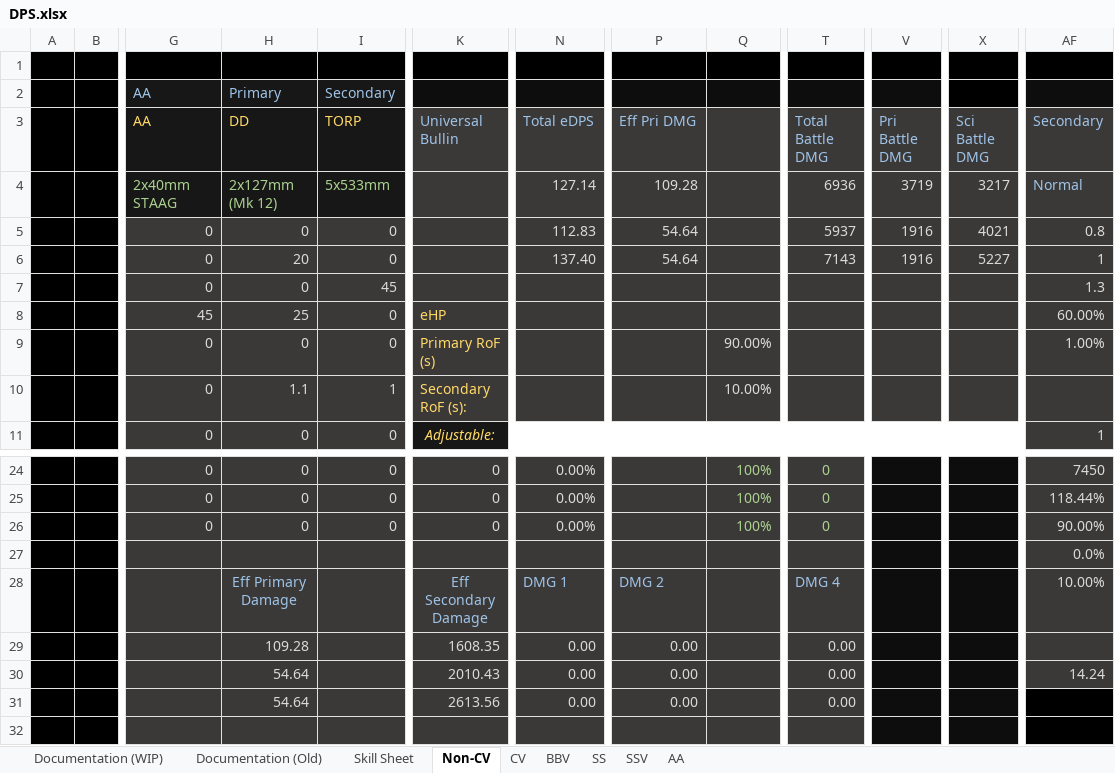
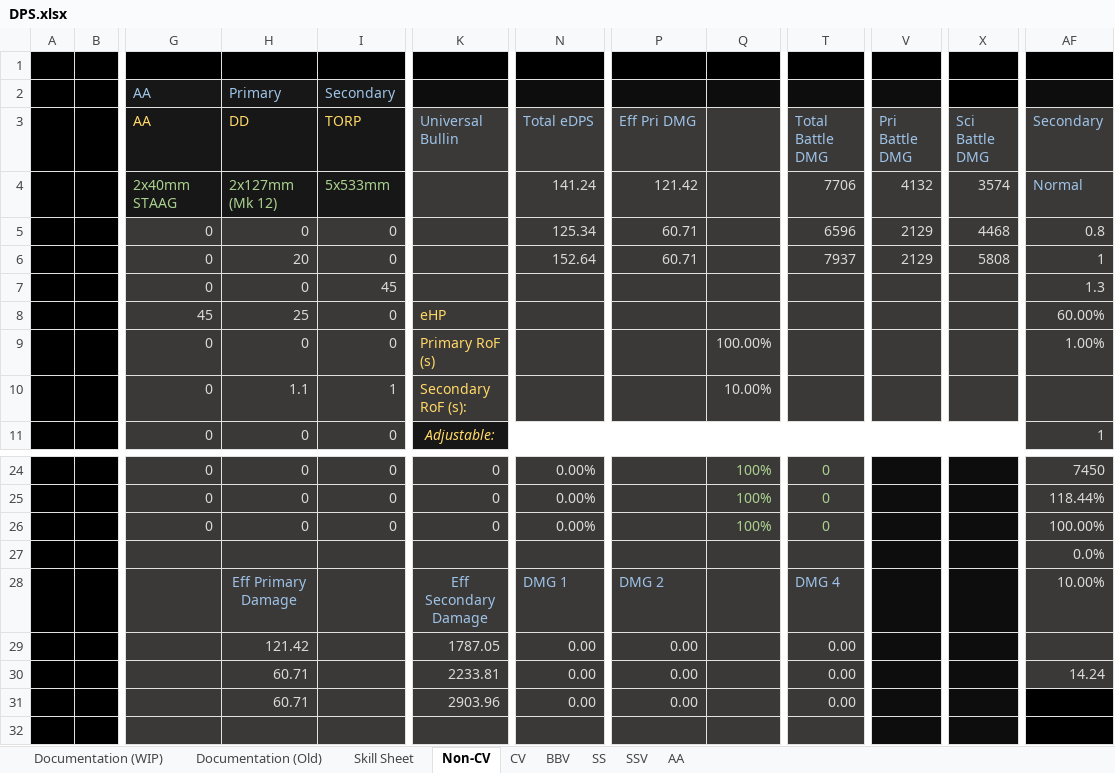
Before and after one commit to Enbayft/Random-AL-Stuff, an Excel workbook: DPS.xlsx, sheet Non-CV, drawn as a sheet; only a part is shown, gaps mark what is left out; values as stored, in another font and other column widths than the file's, no borders; charts and pictures not drawn; the diff names each change by its address in the sheet, - before the commit and + after, or states it on an @@ line.

```diff
--- a/DPS.xlsx (sheet Non-CV)
+++ b/DPS.xlsx (sheet Non-CV)
-N4 (Total eDPS): 127.14
+N4 (Total eDPS): 141.24
-P4 (Eff Pri DMG): 109.28
+P4 (Eff Pri DMG): 121.42
-T4 (Total Battle DMG): 6936
+T4 (Total Battle DMG): 7706
-V4 (Pri Battle DMG): 3719
+V4 (Pri Battle DMG): 4132
-X4 (Sci Battle DMG): 3217
+X4 (Sci Battle DMG): 3574
-N5 (Total eDPS): 112.83
+N5 (Total eDPS): 125.34
-P5:P6 (Eff Pri DMG): 54.64
+P5:P6 (Eff Pri DMG): 60.71
-T5 (Total Battle DMG): 5937
+T5 (Total Battle DMG): 6596
-V5:V6 (Pri Battle DMG): 1916
+V5:V6 (Pri Battle DMG): 2129
-X5 (Sci Battle DMG): 4021
+X5 (Sci Battle DMG): 4468
-N6 (Total eDPS): 137.40
+N6 (Total eDPS): 152.64
-T6 (Total Battle DMG): 7143
+T6 (Total Battle DMG): 7937
-X6 (Sci Battle DMG): 5227
+X6 (Sci Battle DMG): 5808
-Q9: 90.00%
+Q9: 100.00%
-AF26 (Secondary): 90.00%
+AF26 (Secondary): 100.00%
-H29 (DD): 109.28
+H29 (DD): 121.42
-K29 (Universal Bullin): 1608.35
+K29 (Universal Bullin): 1787.05
-H30:H31 (DD): 54.64
+H30:H31 (DD): 60.71
-K30 (Universal Bullin): 2010.43
+K30 (Universal Bullin): 2233.81
-K31 (Universal Bullin): 2613.56
+K31 (Universal Bullin): 2903.96
```
Also changed, not shown: sheet BBV, sheet CV, sheet SS, sheet SSV.
